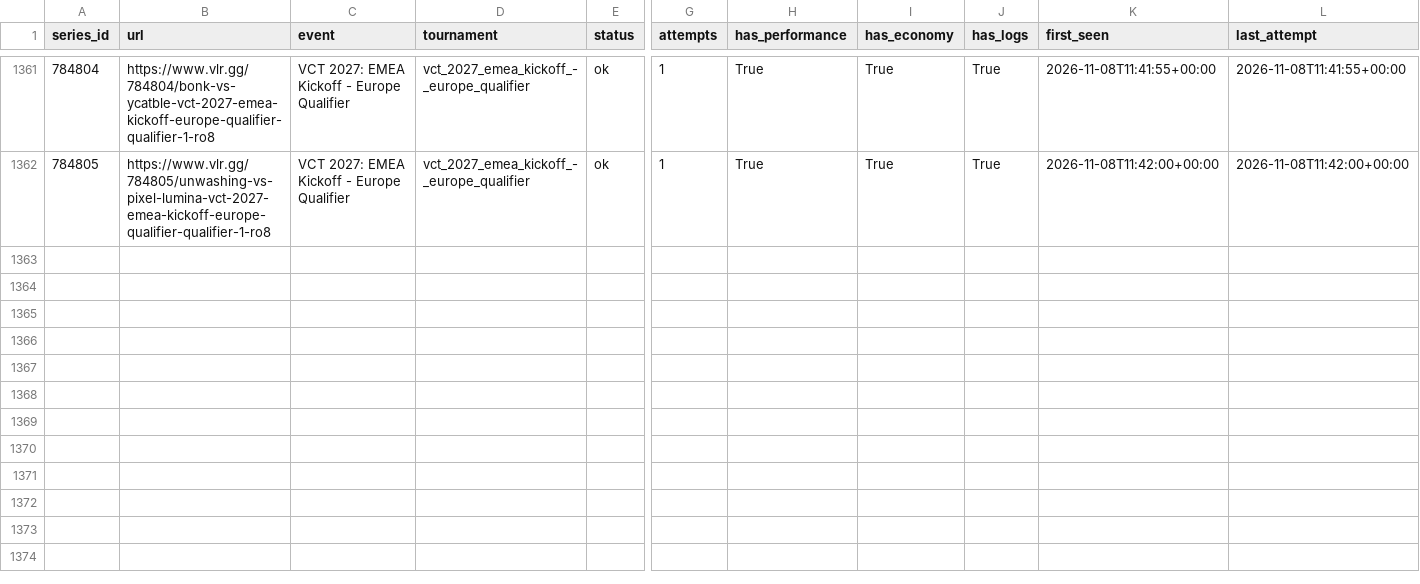
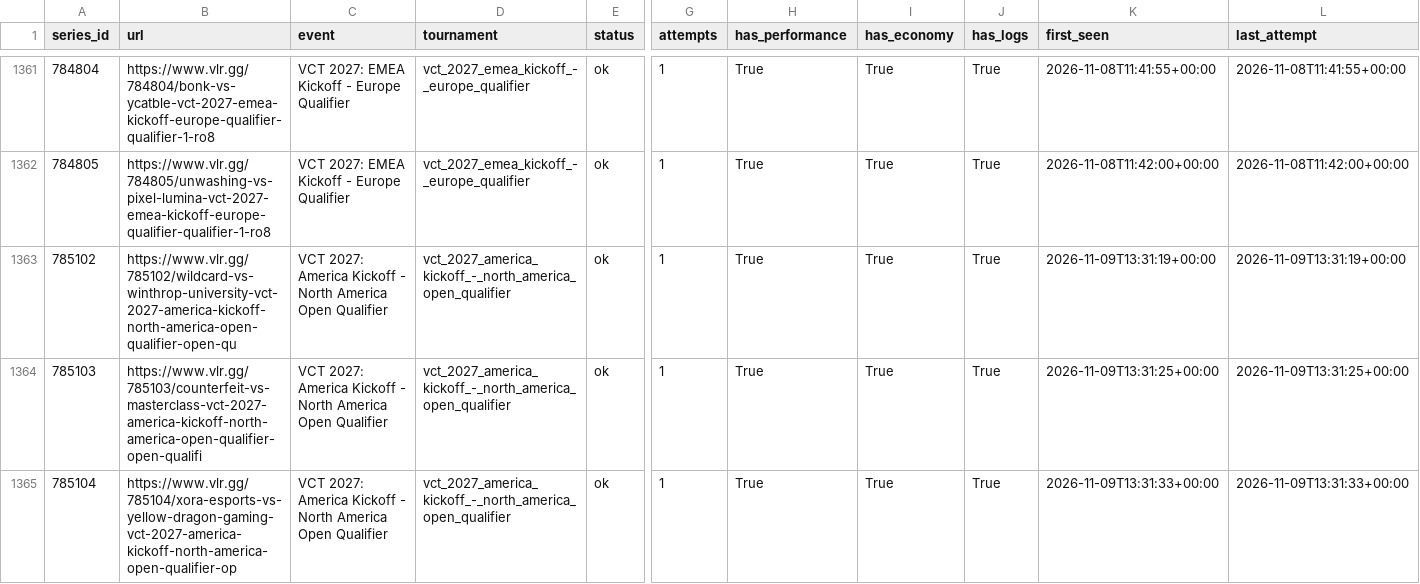
Before and after one commit to RkTcaster/vlr-scraper, a CSV file: csv/scrape_log.csv, drawn as a sheet; only a part is shown, gaps mark what is left out; rows hold the shown columns only; the diff covers the shown part only; the diff names each change by its address in the sheet, - before the commit and + after, or states it on an @@ line.

```diff
--- a/csv/scrape_log.csv
+++ b/csv/scrape_log.csv
+row 1363: 785102 | https://www.vlr.gg/785102/wildcard-vs-winthrop-university-vct-2027-america-kickoff-north-america-open-qualifier-open-qu | VCT 2027: America Kickoff - North America Open Qualifier | vct_2027_america_kickoff_-_north_america_open_qualifier | ok | 1 | True | True | True | 2026-11-09T13:31:19+00:00 | 2026-11-09T13:31:19+00:00
+row 1364: 785103 | https://www.vlr.gg/785103/counterfeit-vs-masterclass-vct-2027-america-kickoff-north-america-open-qualifier-open-qualifi | VCT 2027: America Kickoff - North America Open Qualifier | vct_2027_america_kickoff_-_north_america_open_qualifier | ok | 1 | True | True | True | 2026-11-09T13:31:25+00:00 | 2026-11-09T13:31:25+00:00
+row 1365: 785104 | https://www.vlr.gg/785104/xora-esports-vs-yellow-dragon-gaming-vct-2027-america-kickoff-north-america-open-qualifier-op | VCT 2027: America Kickoff - North America Open Qualifier | vct_2027_america_kickoff_-_north_america_open_qualifier | ok | 1 | True | True | True | 2026-11-09T13:31:33+00:00 | 2026-11-09T13:31:33+00:00
```
Also changed, not shown: 3 added rows elsewhere in this file, csv/upload_log.csv, csv/vct_2027_america_kickoff_-_north_america_open_qualifier/draft_vct_2027_america_kickoff_-_north_america_open_qualifier.csv, 6 other files.
